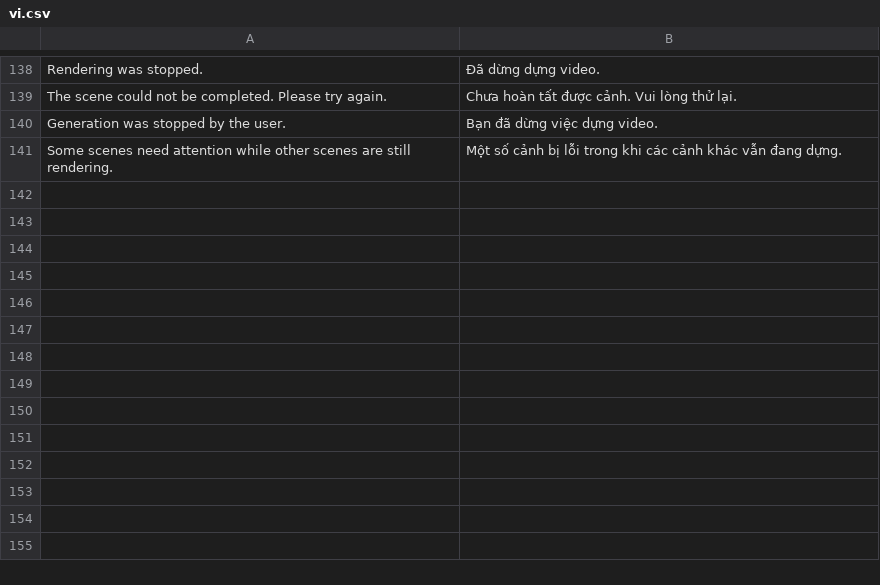
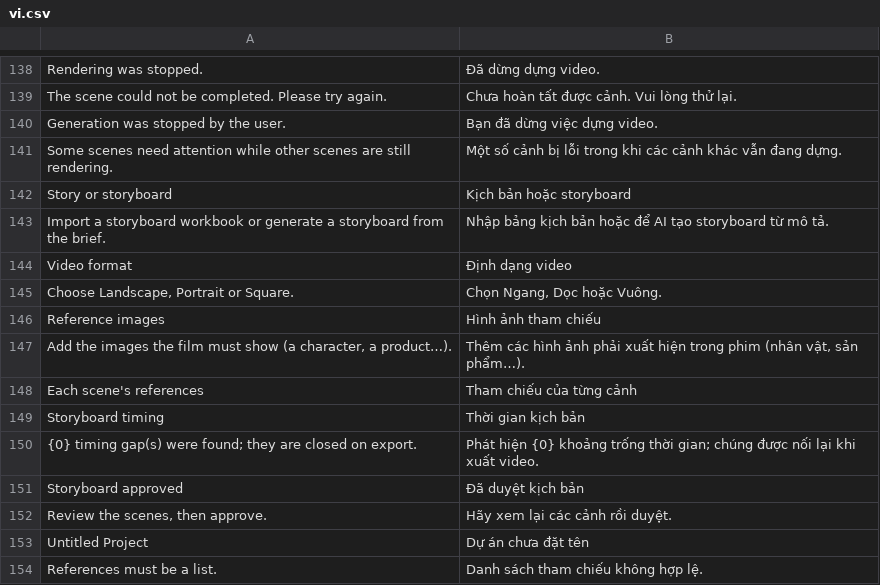
Before and after one commit to aCoderChild/JoyMedia, a CSV file: joymedia/translations/vi.csv, drawn as a sheet; only a part is shown, gaps mark what is left out; the diff names each change by its address in the sheet, - before the commit and + after, or states it on an @@ line.

```diff
--- a/joymedia/translations/vi.csv
+++ b/joymedia/translations/vi.csv
+row 142: Story or storyboard | Kịch bản hoặc storyboard
+row 143: Import a storyboard workbook or generate a storyboard from the brief. | Nhập bảng kịch bản hoặc để AI tạo storyboard từ mô tả.
+row 144: Video format | Định dạng video
+row 145: Choose Landscape, Portrait or Square. | Chọn Ngang, Dọc hoặc Vuông.
+row 146: Reference images | Hình ảnh tham chiếu
+row 147: Add the images the film must show (a character, a product…). | Thêm các hình ảnh phải xuất hiện trong phim (nhân vật, sản phẩm…).
+row 148: Each scene's references | Tham chiếu của từng cảnh
+row 149: Storyboard timing | Thời gian kịch bản
+row 150: {0} timing gap(s) were found; they are closed on export. | Phát hiện {0} khoảng trống thời gian; chúng được nối lại khi xuất video.
+row 151: Storyboard approved | Đã duyệt kịch bản
+row 152: Review the scenes, then approve. | Hãy xem lại các cảnh rồi duyệt.
+row 153: Untitled Project | Dự án chưa đặt tên
+row 154: References must be a list. | Danh sách tham chiếu không hợp lệ.
```
Also changed, not shown: 16 other files.
